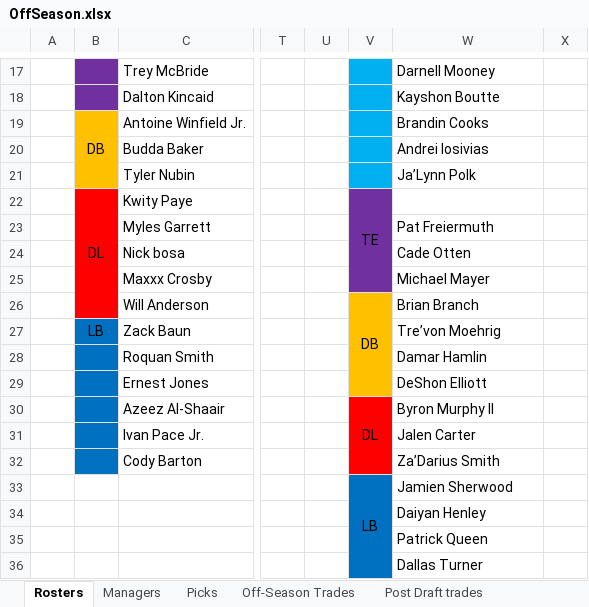
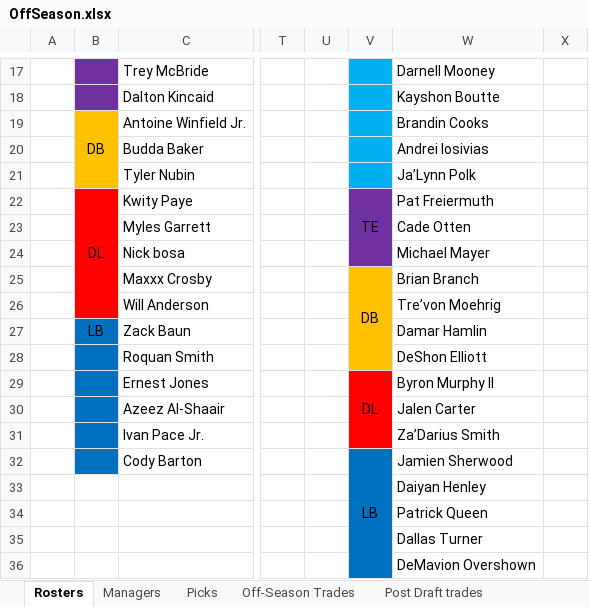
Before and after one commit to johnolson8734/Dynasty, an Excel workbook: OffSeason.xlsx, sheet Rosters, drawn as a sheet; only a part is shown, gaps mark what is left out; values as stored, in another font and other column widths than the file's, no borders; the diff covers the shown part only; the diff names each change by its address in the sheet, - before the commit and + after, or states it on an @@ line.

```diff
--- a/OffSeason.xlsx (sheet Rosters)
+++ b/OffSeason.xlsx (sheet Rosters)
-V22:V25 merged
+V22:V24 merged
-W22: (empty)
+W22: Pat Freiermuth
-W23: Pat Freiermuth
+W23: Cade Otten
-W24: Cade Otten
+W24: Michael Mayer
-V25: (empty)
+V25: DB
-V25 fill: #7030A0
+V25 fill: #FFC000
+V25:V28 merged
-W25: Michael Mayer
+W25: Brian Branch
-V26: DB
+V26: (empty)
-V26:V29 merged
-W26: Brian Branch
+W26: Tre’von Moehrig
-W27: Tre’von Moehrig
+W27: Damar Hamlin
-W28: Damar Hamlin
+W28: DeShon Elliott
-V29: (empty)
+V29: DL
-V29 fill: #FFC000
+V29 fill: #FF0000
+V29:V31 merged
-W29: DeShon Elliott
+W29: Byron Murphy II
-V30: DL
+V30: (empty)
-V30:V32 merged
-W30: Byron Murphy II
+W30: Jalen Carter
-W31: Jalen Carter
+W31: Za’Darius Smith
-V32: (empty)
+V32: LB
-V32 fill: #FF0000
+V32 fill: #0070C0
+V32:V36 merged
-W32: Za’Darius Smith
+W32: Jamien Sherwood
-V33: LB
+V33: (empty)
-V33:V37 merged
-W33: Jamien Sherwood
+W33: Daiyan Henley
-W34: Daiyan Henley
+W34: Patrick Queen
-W35: Patrick Queen
+W35: Dallas Turner
-W36: Dallas Turner
+W36: DeMavion Overshown
```
Also changed, not shown: 1 edited cell and cell formats elsewhere in this sheet, sheet Picks, sheet Off-Season Trades.
